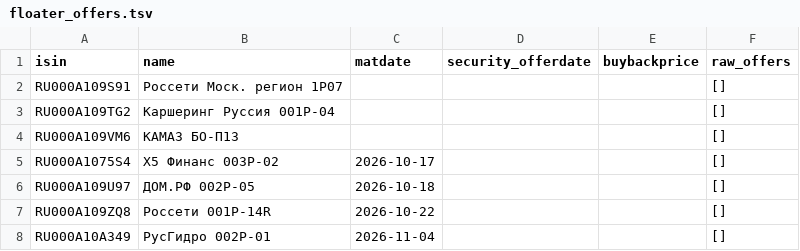
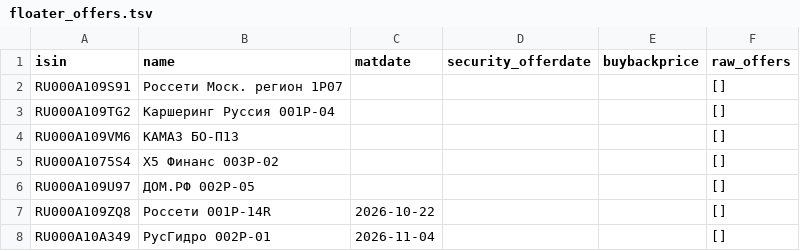
Before and after one commit to pulp-dev/AI-Assistant-for-news, a TSV file: moex-bridge/data/floater_offers.tsv, drawn as a sheet; only a part is shown.

```diff
--- a/moex-bridge/data/floater_offers.tsv
+++ b/moex-bridge/data/floater_offers.tsv
@@ -4,4 +4,4 @@ RU000A109TG2	Каршеринг Руссия 001P-04				[]
 RU000A109VM6	КАМАЗ БО-П13				[]
-RU000A1075S4	X5 Финанс 003Р-02	2026-10-17			[]
-RU000A109U97	ДОМ.РФ 002P-05	2026-10-18			[]
+RU000A1075S4	X5 Финанс 003Р-02				[]
+RU000A109U97	ДОМ.РФ 002P-05				[]
 RU000A109ZQ8	Россети 001P-14R	2026-10-22			[]
```
Also changed, not shown: moex-bridge/data/detailed_summary.tsv, moex-bridge/data/floater_report.tsv, 2 other files.
